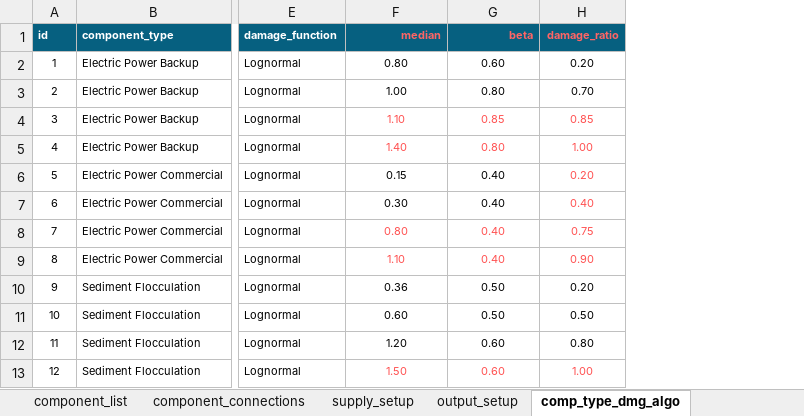
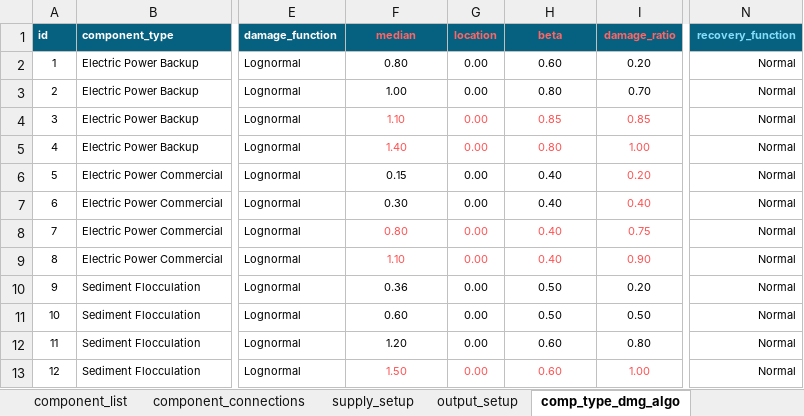
Before and after one commit to GeoscienceAustralia/sira, an Excel workbook: models/potable_water_treatment_plant/sysconfig_pwtp_400ML.xlsx, sheet comp_type_dmg_algo, drawn as a sheet; only a part is shown, gaps mark what is left out; values as stored, in another font and other column widths than the file's, no borders; conditional formats not drawn; addresses are those after the commit; the diff names each change by its address in the sheet, - before the commit and + after, or states it on an @@ line.

```diff
--- a/models/potable_water_treatment_plant/sysconfig_pwtp_400ML.xlsx (sheet comp_type_dmg_algo)
+++ b/models/potable_water_treatment_plant/sysconfig_pwtp_400ML.xlsx (sheet comp_type_dmg_algo)
+column G (location), rows 2-13: all 0.00
+column N (recovery_function), rows 2-13: all Normal
-F1 alignment: right
+F1 alignment: center
-H1 alignment: right
+H1 alignment: center
```
Also changed, not shown: formulas that keep their value, models/test_structures/piecewise_test.xlsx, models/test_structures/sysconfig_simple_linear.xlsx, 17 other files.
